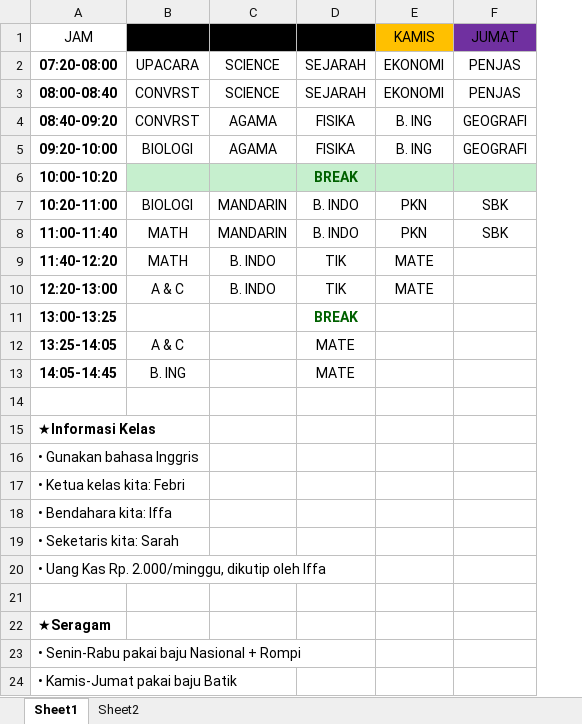
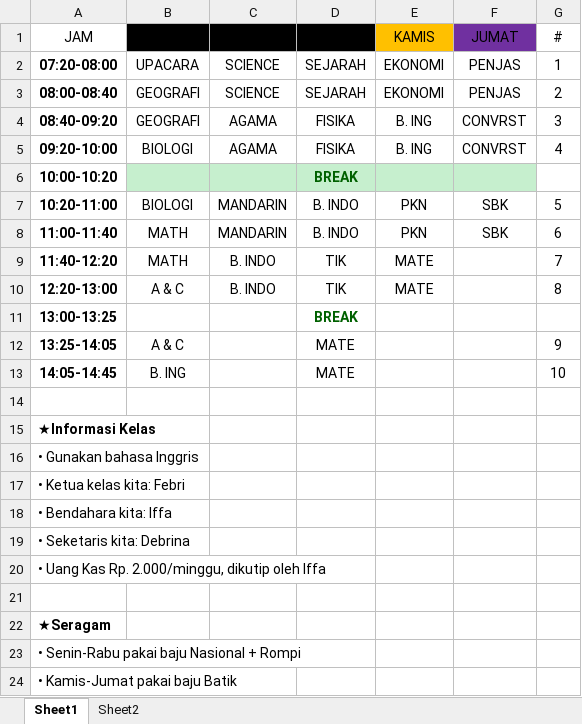
Before and after one commit to JNA-Alliance/Beethoven-Class-IX, an Excel workbook: Roster.xlsx, sheet Sheet1, drawn as a sheet; only a part is shown; values as stored, in another font and other column widths than the file's, no borders; table styles not drawn; the diff names each change by its address in the sheet, - before the commit and + after, or states it on an @@ line.

Commit message:
Update Roster.xlsx

```diff
--- a/Roster.xlsx (sheet Sheet1)
+++ b/Roster.xlsx (sheet Sheet1)
+column G (#), rows 2-13: 1 | 2 | 3 | 4 |  | 5 | 6 | 7 | 8 |  | 9 | 10
-B3:B4 (SENIN): CONVRST
+B3:B4 (SENIN): GEOGRAFI
-F4:F5 (JUMAT): GEOGRAFI
+F4:F5 (JUMAT): CONVRST
-A19 (JAM): • Seketaris kita: Sarah
+A19 (JAM): • Seketaris kita: Debrina
```
